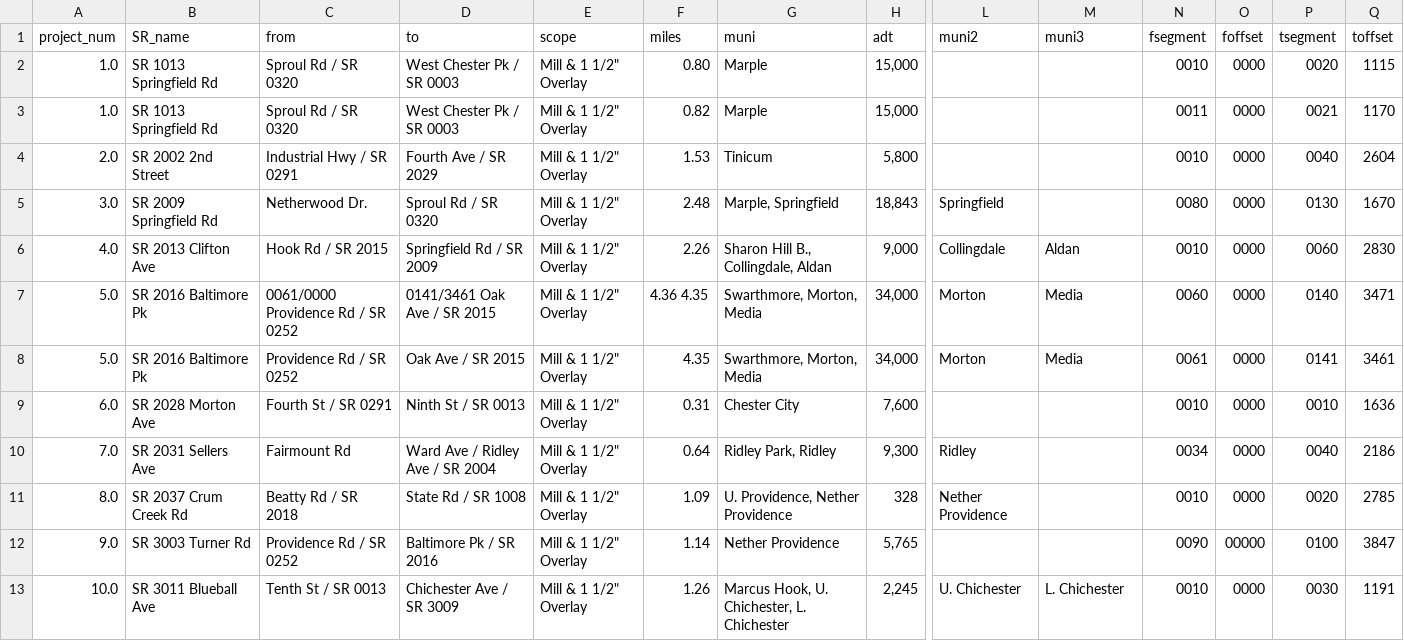
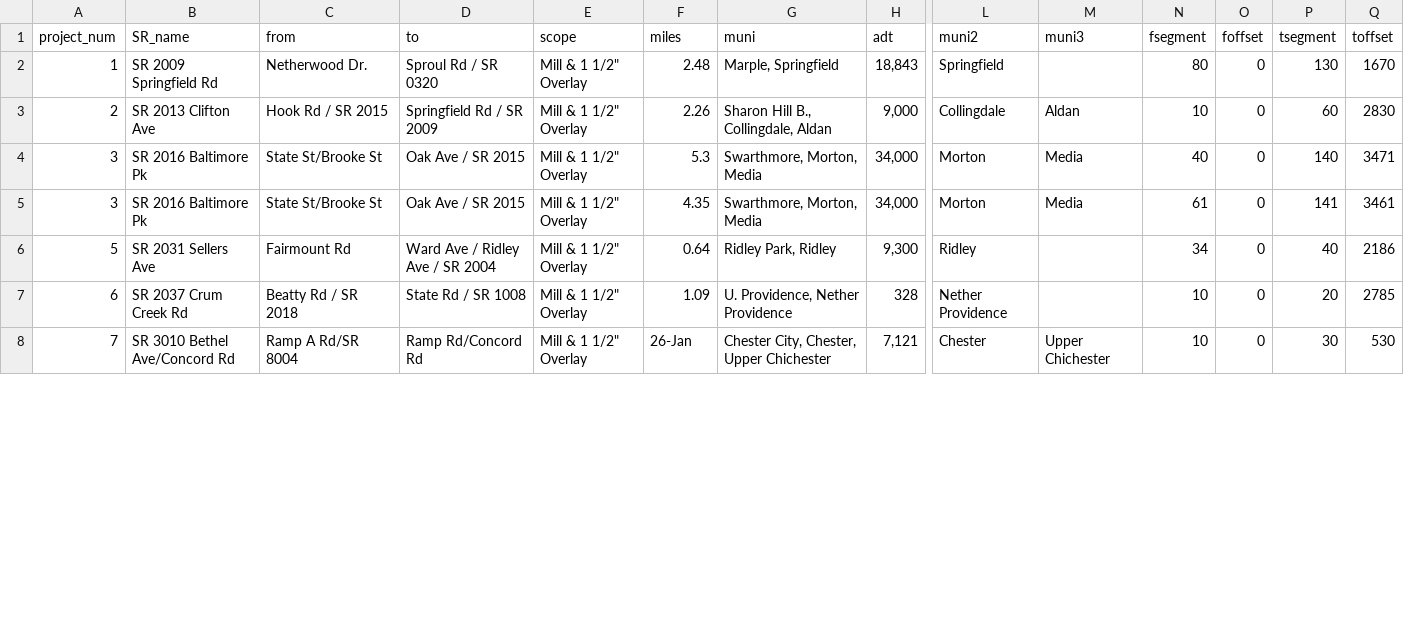
Before and after one commit to dvrpc/BFR_Tracking, a CSV file: data/paving_package/CSVs/Location Summary D13.csv, drawn as a sheet; only a part is shown, gaps mark what is left out; removed rows and columns are numbered as before the commit, all else as after; rows hold the shown columns only; the diff covers the shown part only; the diff names each change by its address in the sheet, - before the commit and + after, or states it on an @@ line.

Commit message:
updating pennDOT rms layer and package map

```diff
--- a/data/paving_package/CSVs/Location Summary D13.csv
+++ b/data/paving_package/CSVs/Location Summary D13.csv
-row 2: 1.0 | SR 1013 Springfield Rd | Sproul Rd / SR 0320 | West Chester Pk / SR 0003 | Mill & 1 1/2" Overlay | 0.80 | Marple | 15,000 |  |  | 0010 | 0000 | 0020 | 1115
-row 3: 1.0 | SR 1013 Springfield Rd | Sproul Rd / SR 0320 | West Chester Pk / SR 0003 | Mill & 1 1/2" Overlay | 0.82 | Marple | 15,000 |  |  | 0011 | 0000 | 0021 | 1170
-row 4: 2.0 | SR 2002 2nd Street | Industrial Hwy / SR 0291 | Fourth Ave / SR 2029 | Mill & 1 1/2" Overlay | 1.53 | Tinicum | 5,800 |  |  | 0010 | 0000 | 0040 | 2604
-A2 (project_num): 3.0
+A2 (project_num): 1
-N2 (fsegment): 0080
+N2 (fsegment): 80
-O2:O5 (foffset): 0000
+O2:O5 (foffset): 0
-P2 (tsegment): 0130
+P2 (tsegment): 130
-A3 (project_num): 4.0
+A3 (project_num): 2
-N3 (fsegment): 0010
+N3 (fsegment): 10
-P3 (tsegment): 0060
+P3 (tsegment): 60
-A4:A5 (project_num): 5.0
+A4:A5 (project_num): 3
-C4 (from): 0061/0000 Providence Rd / SR 0252
+C4 (from): State St/Brooke St
-D4 (to): 0141/3461 Oak Ave / SR 2015
+D4 (to): Oak Ave / SR 2015
-F4 (miles): 4.36 4.35
+F4 (miles): 5.3
-N4 (fsegment): 0060
+N4 (fsegment): 40
-P4 (tsegment): 0140
+P4 (tsegment): 140
-C5 (from): Providence Rd / SR 0252
+C5 (from): State St/Brooke St
-N5 (fsegment): 0061
+N5 (fsegment): 61
-P5 (tsegment): 0141
+P5 (tsegment): 141
-row 9: 6.0 | SR 2028 Morton Ave | Fourth St / SR 0291 | Ninth St / SR 0013 | Mill & 1 1/2" Overlay | 0.31 | Chester City | 7,600 |  |  | 0010 | 0000 | 0010 | 1636
-A6 (project_num): 7.0
+A6 (project_num): 5
-N6 (fsegment): 0034
+N6 (fsegment): 34
-O6:O7 (foffset): 0000
+O6:O7 (foffset): 0
-P6 (tsegment): 0040
+P6 (tsegment): 40
-A7 (project_num): 8.0
+A7 (project_num): 6
-N7 (fsegment): 0010
+N7 (fsegment): 10
-P7 (tsegment): 0020
+P7 (tsegment): 20
-row 12: 9.0 | SR 3003 Turner Rd | Providence Rd / SR 0252 | Baltimore Pk / SR 2016 | Mill & 1 1/2" Overlay | 1.14 | Nether Providence | 5,765 |  |  | 0090 | 00000 | 0100 | 3847
-row 13: 10.0 | SR 3011 Blueball Ave | Tenth St / SR 0013 | Chichester Ave / SR 3009 | Mill & 1 1/2" Overlay | 1.26 | Marcus Hook, U. Chichester, L. Chichester | 2,245 | U. Chichester | L. Chichester | 0010 | 0000 | 0030 | 1191
+row 8: 7 | SR 3010 Bethel Ave/Concord Rd | Ramp A Rd/SR 8004 | Ramp Rd/Concord Rd | Mill & 1 1/2" Overlay | 26-Jan | Chester City, Chester, Upper Chichester | 7,121 | Chester | Upper Chichester | 10 | 0 | 30 | 530
```
Also changed, not shown: 1 added row and 13 edited cells elsewhere in this file, data/paving_package/Reports/Location Summary B12_report.csv, data/paving_package/Reports/Location Summary C12_report.csv, 24 other files.
